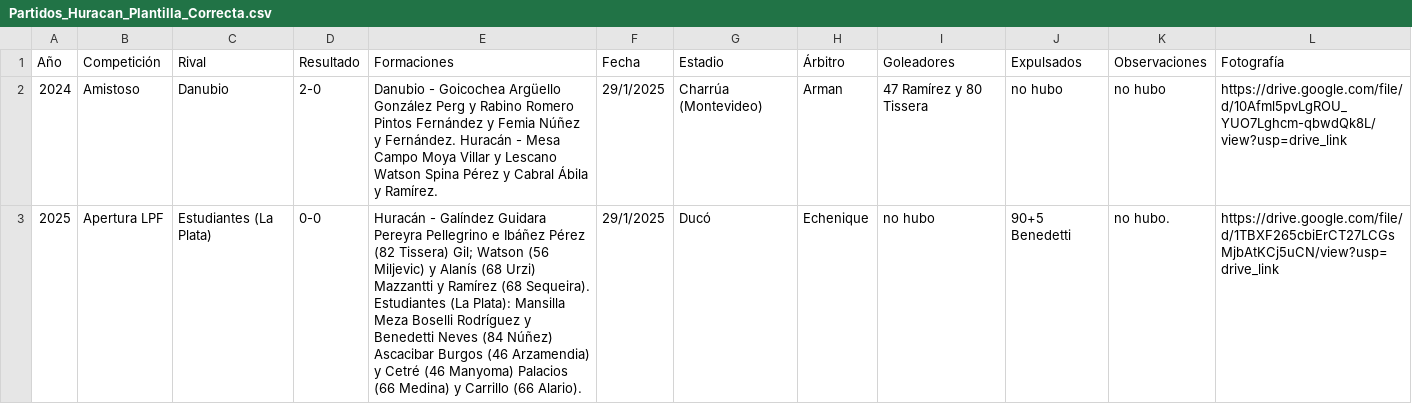
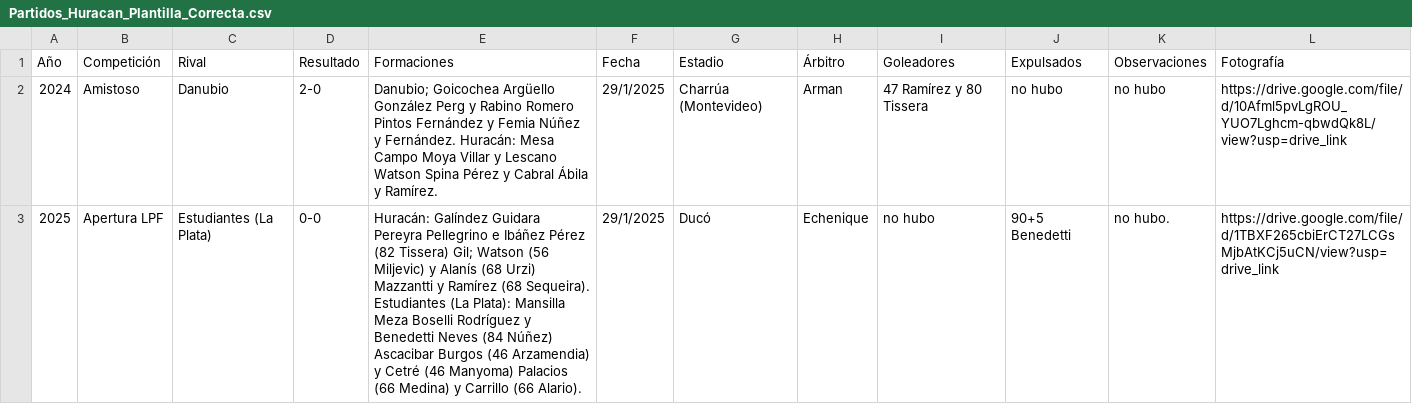
Before and after one commit to Pablo-Viviani/Buscador-Globopedia, a CSV file: Partidos_Huracan_Plantilla_Correcta.csv, drawn as a sheet; only a part is shown; the diff covers the shown part only.

Commit message:
Update Partidos_Huracan_Plantilla_Correcta.csv

```diff
--- a/Partidos_Huracan_Plantilla_Correcta.csv
+++ b/Partidos_Huracan_Plantilla_Correcta.csv
@@ -1,3 +1,3 @@
 Año,Competición,Rival,Resultado,Formaciones,Fecha,Estadio,Árbitro,Goleadores,Expulsados,Observaciones,Fotografía
-2024,Amistoso,Danubio,2-0,"Danubio - Goicochea Argüello González Perg y Rabino Romero Pintos Fernández y Femia Núñez y Fernández. Huracán - Mesa Campo Moya Villar y Lescano Watson Spina Pérez y Cabral Ábila y Ramírez.",29/1/2025,Charrúa (Montevideo),Arman,"47 Ramírez y 80 Tissera",no hubo,no hubo,https://drive.google.com/file/d/10Afml5pvLgROU_YUO7Lghcm-qbwdQk8L/view?usp=drive_link
-2025,Apertura LPF,Estudiantes (La Plata),0-0,"Huracán - Galíndez Guidara Pereyra Pellegrino e Ibáñez Pérez (82 Tissera) Gil; Watson (56 Miljevic) y Alanís (68 Urzi) Mazzantti y Ramírez (68 Sequeira). Estudiantes (La Plata): Mansilla Meza Boselli Rodríguez y Benedetti Neves (84 Núñez) Ascacibar Burgos (46 Arzamendia) y Cetré (46 Manyoma) Palacios (66 Medina) y Carrillo (66 Alario).",29/1/2025,Ducó,Echenique,no hubo,90+5 Benedetti,no hubo.,https://drive.google.com/file/d/1TBXF265cbiErCT27LCGsMjbAtKCj5uCN/view?usp=drive_link
+2024,Amistoso,Danubio,2-0,"Danubio; Goicochea Argüello González Perg y Rabino Romero Pintos Fernández y Femia Núñez y Fernández. Huracán: Mesa Campo Moya Villar y Lescano Watson Spina Pérez y Cabral Ábila y Ramírez.",29/1/2025,Charrúa (Montevideo),Arman,"47 Ramírez y 80 Tissera",no hubo,no hubo,https://drive.google.com/file/d/10Afml5pvLgROU_YUO7Lghcm-qbwdQk8L/view?usp=drive_link
+2025,Apertura LPF,Estudiantes (La Plata),0-0,"Huracán: Galíndez Guidara Pereyra Pellegrino e Ibáñez Pérez (82 Tissera) Gil; Watson (56 Miljevic) y Alanís (68 Urzi) Mazzantti y Ramírez (68 Sequeira). Estudiantes (La Plata): Mansilla Meza Boselli Rodríguez y Benedetti Neves (84 Núñez) Ascacibar Burgos (46 Arzamendia) y Cetré (46 Manyoma) Palacios (66 Medina) y Carrillo (66 Alario).",29/1/2025,Ducó,Echenique,no hubo,90+5 Benedetti,no hubo.,https://drive.google.com/file/d/1TBXF265cbiErCT27LCGsMjbAtKCj5uCN/view?usp=drive_link
```
Also changed, not shown: 1 added row and 2 removed rows elsewhere in this file.
